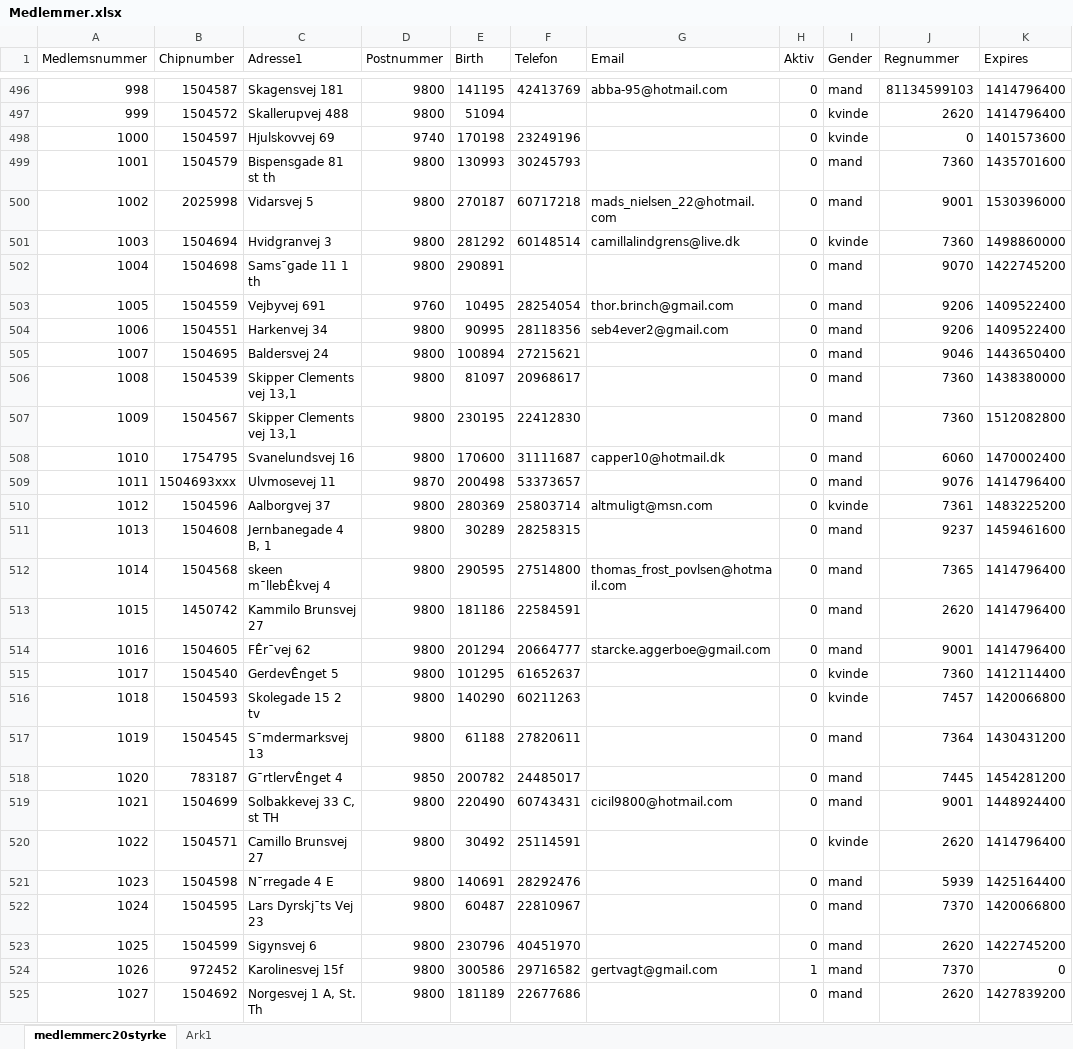
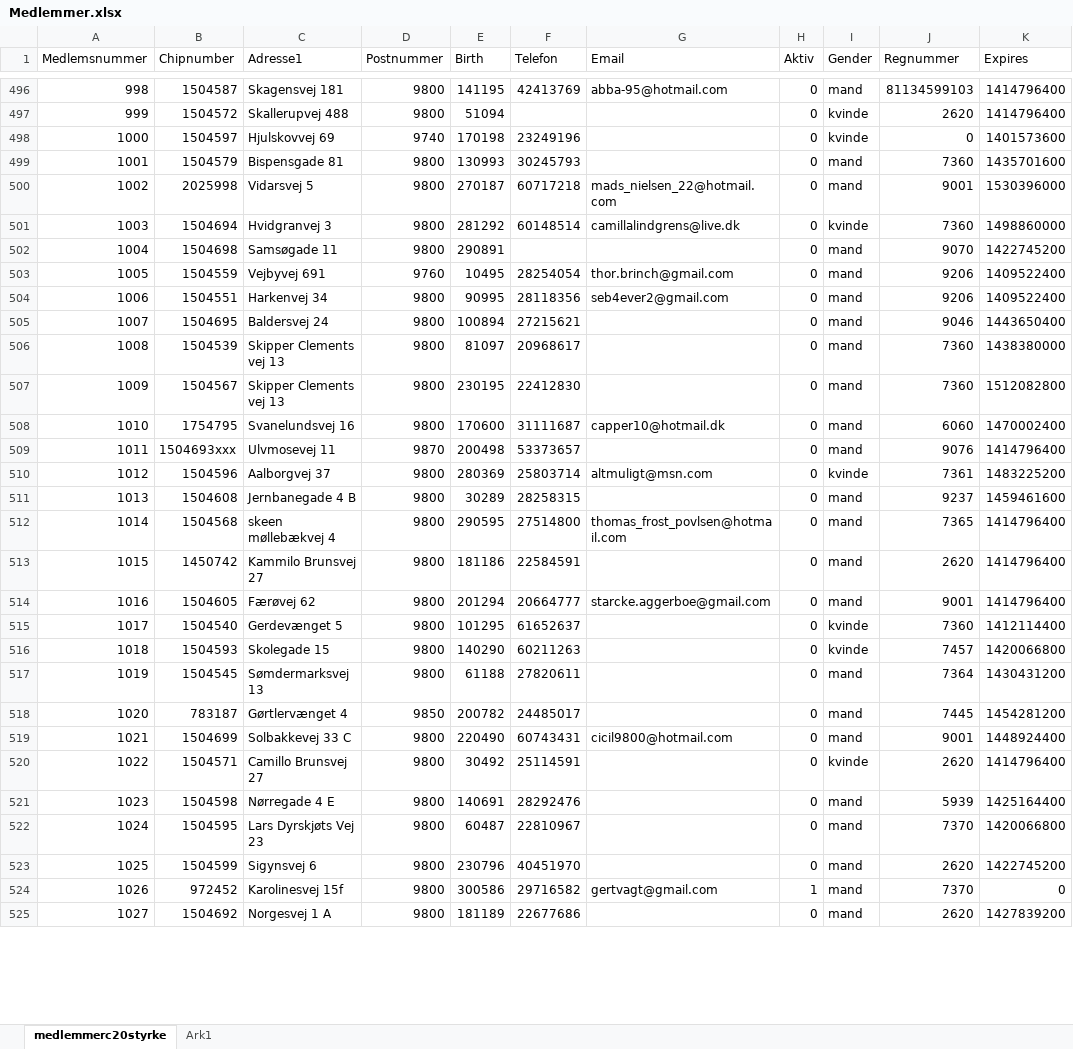
Before and after one commit to Frederick-Kjaergaard/hello-world, an Excel workbook: Medlemmer.xlsx, sheet medlemmerc20styrke, drawn as a sheet; only a part is shown, gaps mark what is left out; values as stored, in another font and other column widths than the file's, no borders; the diff covers the shown part only; the diff names each change by its address in the sheet, - before the commit and + after, or states it on an @@ line.

```diff
--- a/Medlemmer.xlsx (sheet medlemmerc20styrke)
+++ b/Medlemmer.xlsx (sheet medlemmerc20styrke)
-C499 (Adresse1): Bispensgade 81 st th
+C499 (Adresse1): Bispensgade 81
-C502 (Adresse1): Sams¯gade 11 1 th
+C502 (Adresse1): Samsøgade 11
-C506:C507 (Adresse1): Skipper Clements vej 13,1
+C506:C507 (Adresse1): Skipper Clements vej 13
-C511 (Adresse1): Jernbanegade 4 B, 1
+C511 (Adresse1): Jernbanegade 4 B
-C512 (Adresse1): skeen m¯llebÊkvej 4
+C512 (Adresse1): skeen møllebækvej 4
-C514 (Adresse1): FÊr¯vej 62
+C514 (Adresse1): Færøvej 62
-C515 (Adresse1): GerdevÊnget 5
+C515 (Adresse1): Gerdevænget 5
-C516 (Adresse1): Skolegade 15 2 tv
+C516 (Adresse1): Skolegade 15
-C517 (Adresse1): S¯mdermarksvej 13
+C517 (Adresse1): Sømdermarksvej 13
-C518 (Adresse1): G¯rtlervÊnget 4
+C518 (Adresse1): Gørtlervænget 4
-C519 (Adresse1): Solbakkevej 33 C, st TH
+C519 (Adresse1): Solbakkevej 33 C
-C521 (Adresse1): N¯rregade 4 E
+C521 (Adresse1): Nørregade 4 E
-C522 (Adresse1): Lars Dyrskj¯ts Vej 23
+C522 (Adresse1): Lars Dyrskjøts Vej 23
-C525 (Adresse1): Norgesvej 1 A, St. Th
+C525 (Adresse1): Norgesvej 1 A
```
Also changed, not shown: 3 removed rows and 433 edited cells elsewhere in this sheet.
